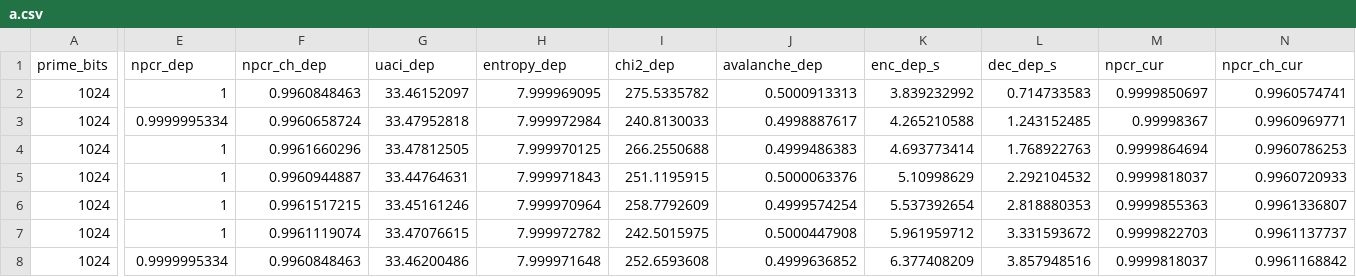
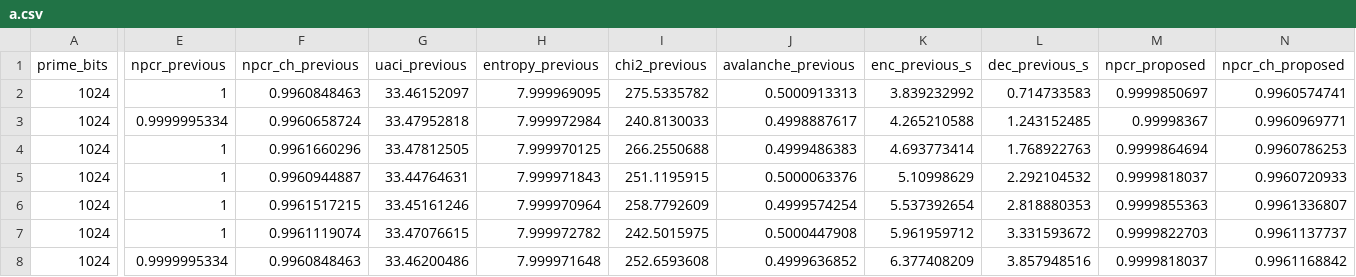
Before and after one commit to satriahrh/ftie-cpp-dep, a CSV file: experiment/results/a.csv, drawn as a sheet; only a part is shown, gaps mark what is left out; the diff covers the shown part only; the diff names each change by its address in the sheet, - before the commit and + after, or states it on an @@ line.

```diff
--- a/experiment/results/a.csv
+++ b/experiment/results/a.csv
-E1: npcr_dep
+E1: npcr_previous
-F1: npcr_ch_dep
+F1: npcr_ch_previous
-G1: uaci_dep
+G1: uaci_previous
-H1: entropy_dep
+H1: entropy_previous
-I1: chi2_dep
+I1: chi2_previous
-J1: avalanche_dep
+J1: avalanche_previous
-K1: enc_dep_s
+K1: enc_previous_s
-L1: dec_dep_s
+L1: dec_previous_s
-M1: npcr_cur
+M1: npcr_proposed
-N1: npcr_ch_cur
+N1: npcr_ch_proposed
```
Also changed, not shown: 6 edited cells elsewhere in this file, experiment/results/b.csv, experiment/results/c.csv, 41 other files.
